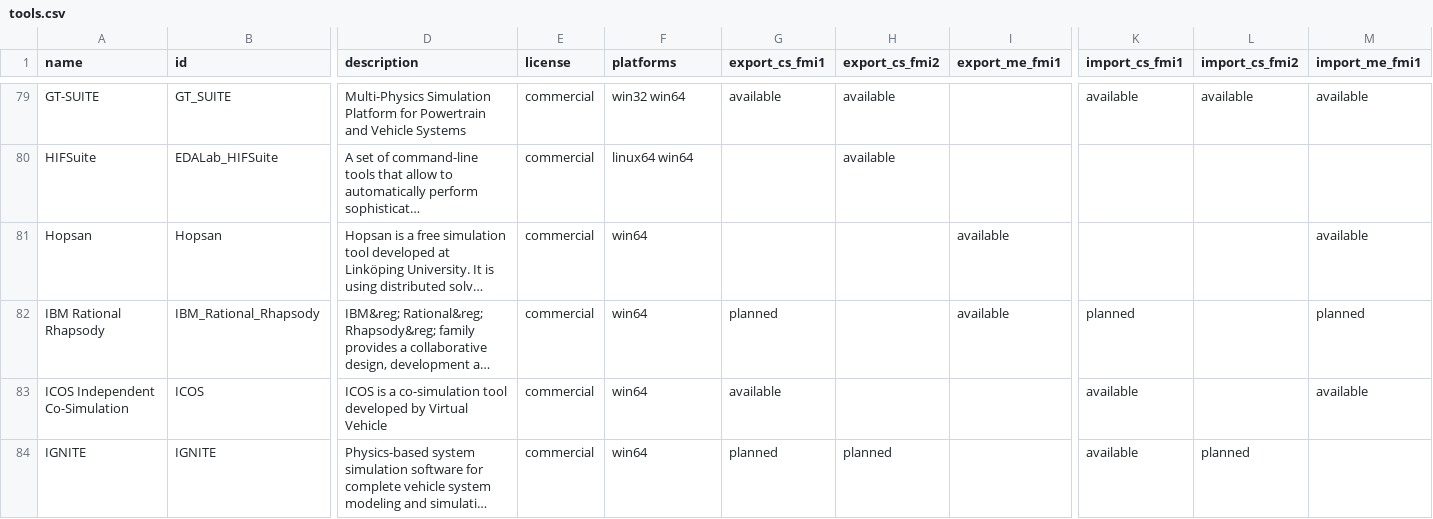
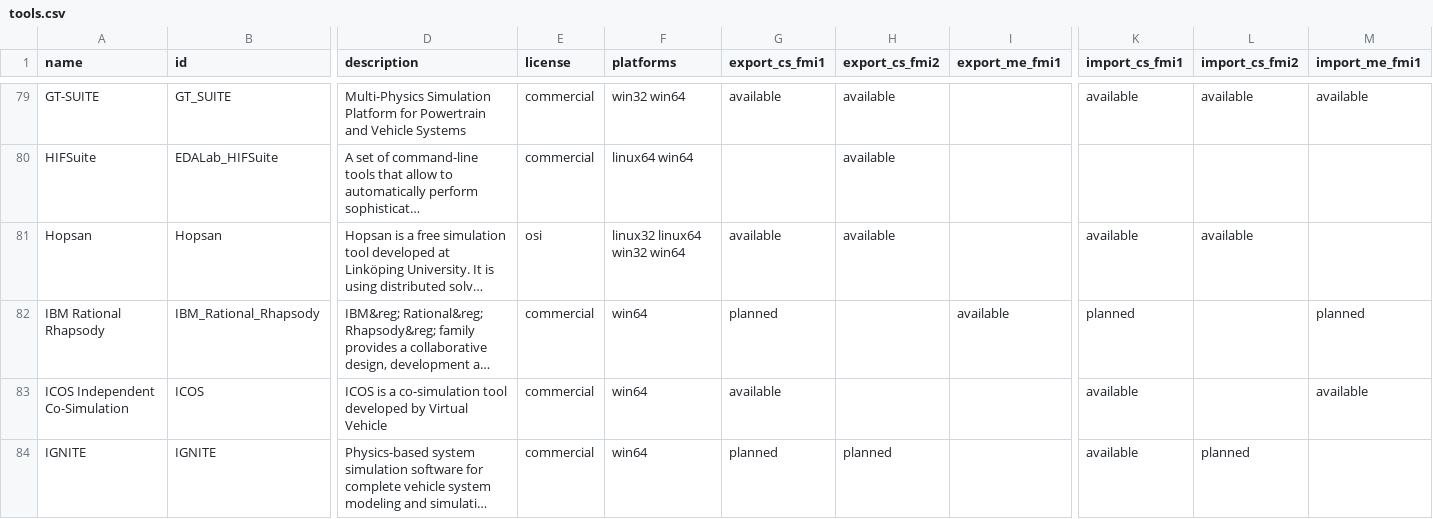
Before and after one commit to modelica/fmi-standard.org, a CSV file: _data/tools.csv, drawn as a sheet; only a part is shown, gaps mark what is left out; long unchanged cells end in …; the diff names each change by its address in the sheet, - before the commit and + after, or states it on an @@ line.

Commit message:
Update Hopsan in tools.csv (#288)

```diff
--- a/_data/tools.csv
+++ b/_data/tools.csv
-E81 (license): commercial
+E81 (license): osi
-F81 (platforms): win64
+F81 (platforms): linux32 linux64 win32 win64
-G81 (export_cs_fmi1): (empty)
+G81 (export_cs_fmi1): available
-H81 (export_cs_fmi2): (empty)
+H81 (export_cs_fmi2): available
-I81 (export_me_fmi1): available
+I81 (export_me_fmi1): (empty)
-K81 (import_cs_fmi1): (empty)
+K81 (import_cs_fmi1): available
-L81 (import_cs_fmi2): (empty)
+L81 (import_cs_fmi2): available
-M81 (import_me_fmi1): available
+M81 (import_me_fmi1): (empty)
```
